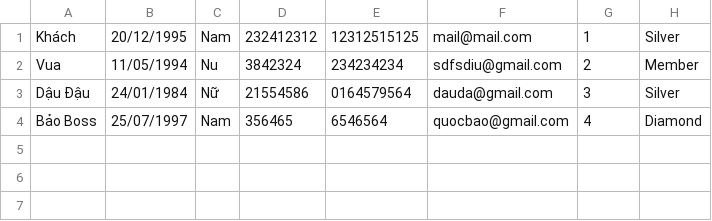
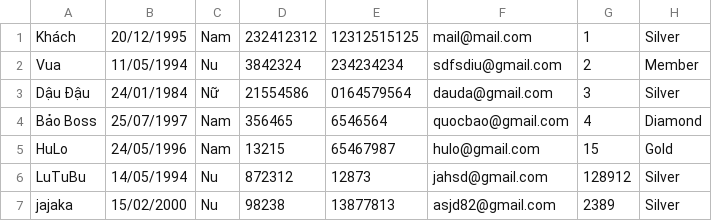
Before and after one commit to TranQuocBao97/C0222G2-TranQuocBao, a CSV file: Module2/out/production/Module2/case_study_2/data/File_Data_Customer.csv, drawn as a sheet; the diff names each change by its address in the sheet, - before the commit and + after, or states it on an @@ line.

```diff
--- a/Module2/out/production/Module2/case_study_2/data/File_Data_Customer.csv
+++ b/Module2/out/production/Module2/case_study_2/data/File_Data_Customer.csv
+row 5: HuLo | 24/05/1996 | Nam | 13215 | 65467987 | hulo@gmail.com | 15 | Gold
+row 6: LuTuBu | 14/05/1994 | Nu | 872312 | 12873 | jahsd@gmail.com | 128912 | Silver
+row 7: jajaka | 15/02/2000 | Nu | 98238 | 13877813 | asjd82@gmail.com | 2389 | Silver
```
Also changed, not shown: Module2/src/case_study_2/data/File_Data_Customer.csv, 28 other files.
